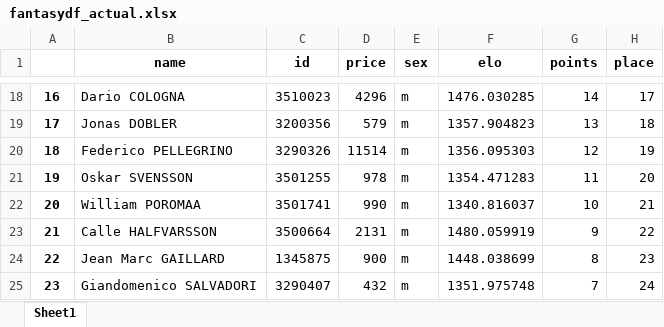
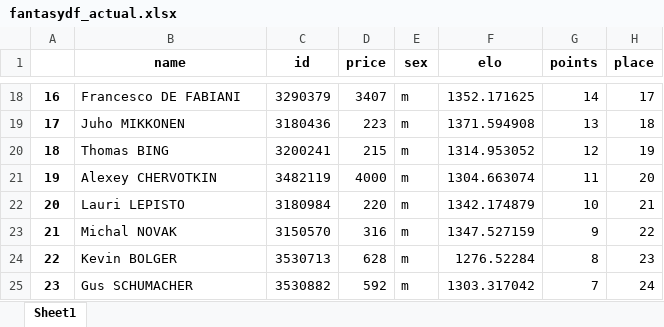
Before and after one commit to syvjohansen/elo, an Excel workbook: elo/knapsack/fantasydf_actual.xlsx, sheet Sheet1, drawn as a sheet; only a part is shown, gaps mark what is left out; values as stored, in another font and other column widths than the file's, no borders; the diff covers the shown part only; the diff names each change by its address in the sheet, - before the commit and + after, or states it on an @@ line.

```diff
--- a/elo/knapsack/fantasydf_actual.xlsx (sheet Sheet1)
+++ b/elo/knapsack/fantasydf_actual.xlsx (sheet Sheet1)
-B18 (name): Dario COLOGNA
+B18 (name): Francesco DE FABIANI
-C18 (id): 3510023
+C18 (id): 3290379
-D18 (price): 4296
+D18 (price): 3407
-F18 (elo): 1476.030285
+F18 (elo): 1352.171625
-B19 (name): Jonas DOBLER
+B19 (name): Juho MIKKONEN
-C19 (id): 3200356
+C19 (id): 3180436
-D19 (price): 579
+D19 (price): 223
-F19 (elo): 1357.904823
+F19 (elo): 1371.594908
-B20 (name): Federico PELLEGRINO
+B20 (name): Thomas BING
-C20 (id): 3290326
+C20 (id): 3200241
-D20 (price): 11514
+D20 (price): 215
-F20 (elo): 1356.095303
+F20 (elo): 1314.953052
-B21 (name): Oskar SVENSSON
+B21 (name): Alexey CHERVOTKIN
-C21 (id): 3501255
+C21 (id): 3482119
-D21 (price): 978
+D21 (price): 4000
-F21 (elo): 1354.471283
+F21 (elo): 1304.663074
-B22 (name): William POROMAA
+B22 (name): Lauri LEPISTO
-C22 (id): 3501741
+C22 (id): 3180984
-D22 (price): 990
+D22 (price): 220
-F22 (elo): 1340.816037
+F22 (elo): 1342.174879
-B23 (name): Calle HALFVARSSON
+B23 (name): Michal NOVAK
-C23 (id): 3500664
+C23 (id): 3150570
-D23 (price): 2131
+D23 (price): 316
-F23 (elo): 1480.059919
+F23 (elo): 1347.527159
-B24 (name): Jean Marc GAILLARD
+B24 (name): Kevin BOLGER
-C24 (id): 1345875
+C24 (id): 3530713
-D24 (price): 900
+D24 (price): 628
-F24 (elo): 1448.038699
+F24 (elo): 1276.52284
-B25 (name): Giandomenico SALVADORI
+B25 (name): Gus SCHUMACHER
-C25 (id): 3290407
+C25 (id): 3530882
-D25 (price): 432
+D25 (price): 592
-F25 (elo): 1351.975748
+F25 (elo): 1303.317042
```
Also changed, not shown: 9 added rows, 9 removed rows and 214 edited cells elsewhere in this sheet, elo/excel365/update_scrape.xlsx, elo/fantasy_scores.xlsx, 44 other files.
